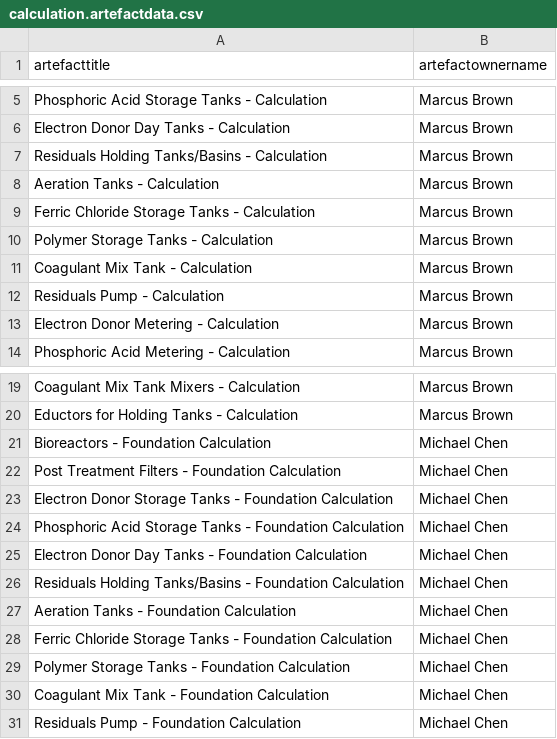
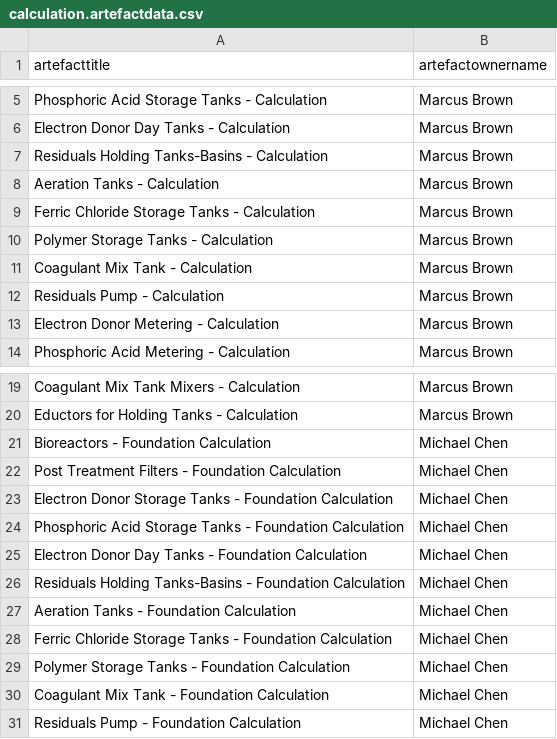
Before and after one commit to roshnnoronha/osoem, a CSV file: admin/examples/Water_Treatment_Plant/artefactdata/calculation.artefactdata.csv, drawn as a sheet; only a part is shown, gaps mark what is left out.

```diff
--- a/admin/examples/Water_Treatment_Plant/artefactdata/calculation.artefactdata.csv
+++ b/admin/examples/Water_Treatment_Plant/artefactdata/calculation.artefactdata.csv
@@ -6,3 +6,3 @@ Phosphoric Acid Storage Tanks - Calculation,Marcus Brown
 Electron Donor Day Tanks - Calculation,Marcus Brown
-Residuals Holding Tanks/Basins - Calculation,Marcus Brown
+Residuals Holding Tanks-Basins - Calculation,Marcus Brown
 Aeration Tanks - Calculation,Marcus Brown
@@ -25,3 +25,3 @@ Phosphoric Acid Storage Tanks - Foundation Calculation,Michael Chen
 Electron Donor Day Tanks - Foundation Calculation,Michael Chen
-Residuals Holding Tanks/Basins - Foundation Calculation,Michael Chen
+Residuals Holding Tanks-Basins - Foundation Calculation,Michael Chen
 Aeration Tanks - Foundation Calculation,Michael Chen
```
Also changed, not shown: admin/examples/Water_Treatment_Plant/activitydata/Instrumentation.High_Low_Alarm_(for_holding_tanks).activitydata.csv, admin/examples/Water_Treatment_Plant/activitydata/Instrumentation.Perchlorate_Nitrate_Analyzer.activitydata.csv, 63 other files.
